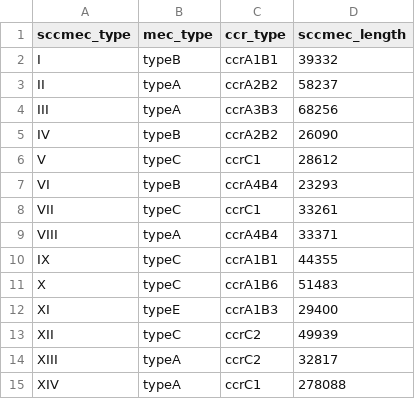
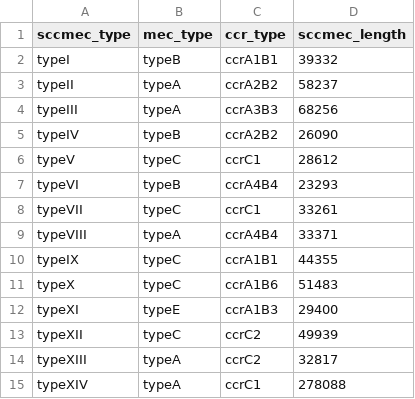
Before and after one commit to jeju2486/sccmec_classifier, a TSV file: type_info.tsv, drawn as a sheet.

```diff
--- a/type_info.tsv
+++ b/type_info.tsv
@@ -1,15 +1,15 @@
 sccmec_type	mec_type	ccr_type	sccmec_length
-I	typeB	ccrA1B1	39332
-II	typeA	ccrA2B2	58237
-III	typeA	ccrA3B3	68256
-IV	typeB	ccrA2B2	26090
-V	typeC	ccrC1	28612
-VI	typeB	ccrA4B4	23293
-VII	typeC	ccrC1	33261
-VIII	typeA	ccrA4B4	33371
-IX	typeC	ccrA1B1	44355
-X	typeC	ccrA1B6	51483
-XI	typeE	ccrA1B3	29400
-XII	typeC	ccrC2	49939
-XIII	typeA	ccrC2	32817
-XIV	typeA	ccrC1	278088
+typeI	typeB	ccrA1B1	39332
+typeII	typeA	ccrA2B2	58237
+typeIII	typeA	ccrA3B3	68256
+typeIV	typeB	ccrA2B2	26090
+typeV	typeC	ccrC1	28612
+typeVI	typeB	ccrA4B4	23293
+typeVII	typeC	ccrC1	33261
+typeVIII	typeA	ccrA4B4	33371
+typeIX	typeC	ccrA1B1	44355
+typeX	typeC	ccrA1B6	51483
+typeXI	typeE	ccrA1B3	29400
+typeXII	typeC	ccrC2	49939
+typeXIII	typeA	ccrC2	32817
+typeXIV	typeA	ccrC1	278088
```
Also changed, not shown: 6 other files.
